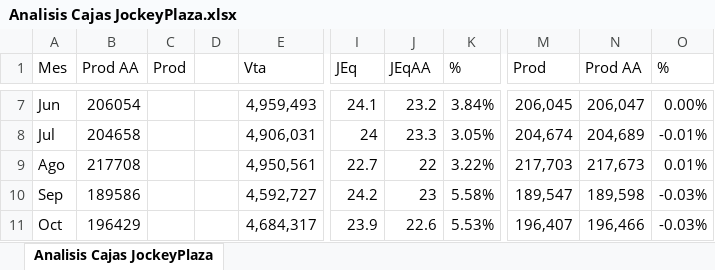
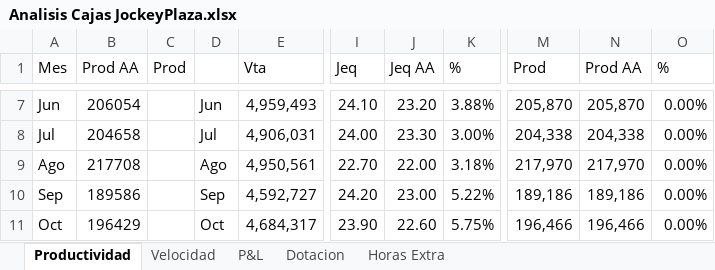
Before and after one commit to Narut05/00_Analisis, an Excel workbook: Analisis Cajas JockeyPlaza.xlsx, sheet Productividad, drawn as a sheet; only a part is shown, gaps mark what is left out; values as stored, in another font and other column widths than the file's, no cell formats; the diff covers the shown part only; the diff names each change by its address in the sheet, - before the commit and + after, or states it on an @@ line.

```diff
--- a/Analisis Cajas JockeyPlaza.xlsx (sheet Productividad)
+++ b/Analisis Cajas JockeyPlaza.xlsx (sheet Productividad)
-sheet tab: Analisis Cajas JockeyPlaza
+sheet tab: Productividad
+sheet tab: Velocidad
+sheet tab: P&L
+sheet tab: Dotacion
+sheet tab: Horas Extra
-I1: JEq
+I1: Jeq
-J1: JEqAA
+J1: Jeq AA
-D7: (empty)
+D7: Jun
-I7 (Jeq): 24.1
+I7 (Jeq): 24.10
-J7 (Jeq AA): 23.2
+J7 (Jeq AA): 23.20
-K7 (%): 3.84%
+K7 (%): 3.88%
-M7 (Prod): 206,045
+M7 (Prod): 205,870
-N7 (Prod AA): 206,047
+N7 (Prod AA): 205,870
-D8: (empty)
+D8: Jul
-I8 (Jeq): 24
+I8 (Jeq): 24.00
-J8 (Jeq AA): 23.3
+J8 (Jeq AA): 23.30
-K8 (%): 3.05%
+K8 (%): 3.00%
-M8 (Prod): 204,674
+M8 (Prod): 204,338
-N8 (Prod AA): 204,689
+N8 (Prod AA): 204,338
-O8 (%): -0.01%
+O8 (%): 0.00%
-D9: (empty)
+D9: Ago
-I9 (Jeq): 22.7
+I9 (Jeq): 22.70
-J9 (Jeq AA): 22
+J9 (Jeq AA): 22.00
-K9 (%): 3.22%
+K9 (%): 3.18%
-M9 (Prod): 217,703
+M9 (Prod): 217,970
-N9 (Prod AA): 217,673
+N9 (Prod AA): 217,970
-O9 (%): 0.01%
+O9 (%): 0.00%
-D10: (empty)
+D10: Sep
-I10 (Jeq): 24.2
+I10 (Jeq): 24.20
-J10 (Jeq AA): 23
+J10 (Jeq AA): 23.00
-K10 (%): 5.58%
+K10 (%): 5.22%
-M10 (Prod): 189,547
+M10 (Prod): 189,186
-N10 (Prod AA): 189,598
+N10 (Prod AA): 189,186
-O10:O11 (%): -0.03%
+O10:O11 (%): 0.00%
-D11: (empty)
+D11: Oct
-I11 (Jeq): 23.9
+I11 (Jeq): 23.90
-J11 (Jeq AA): 22.6
+J11 (Jeq AA): 22.60
-K11 (%): 5.53%
+K11 (%): 5.75%
-M11 (Prod): 196,407
+M11 (Prod): 196,466
```
Also changed, not shown: 6 added rows, 1 removed row and 42 edited cells elsewhere in this sheet, cell formats, formulas that keep their value, charts or pictures, 4 other files.
